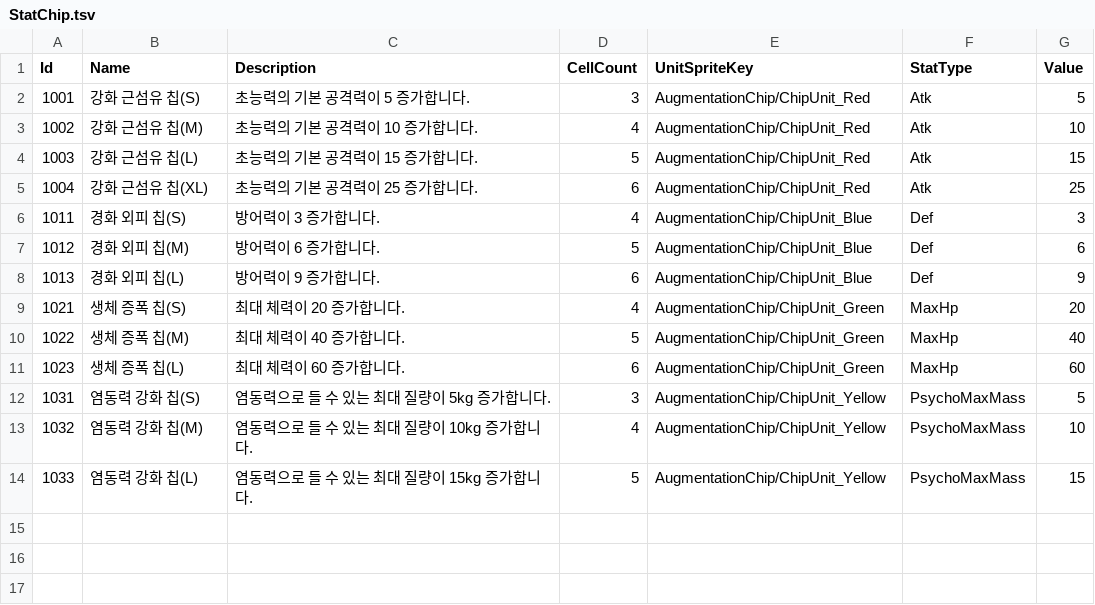
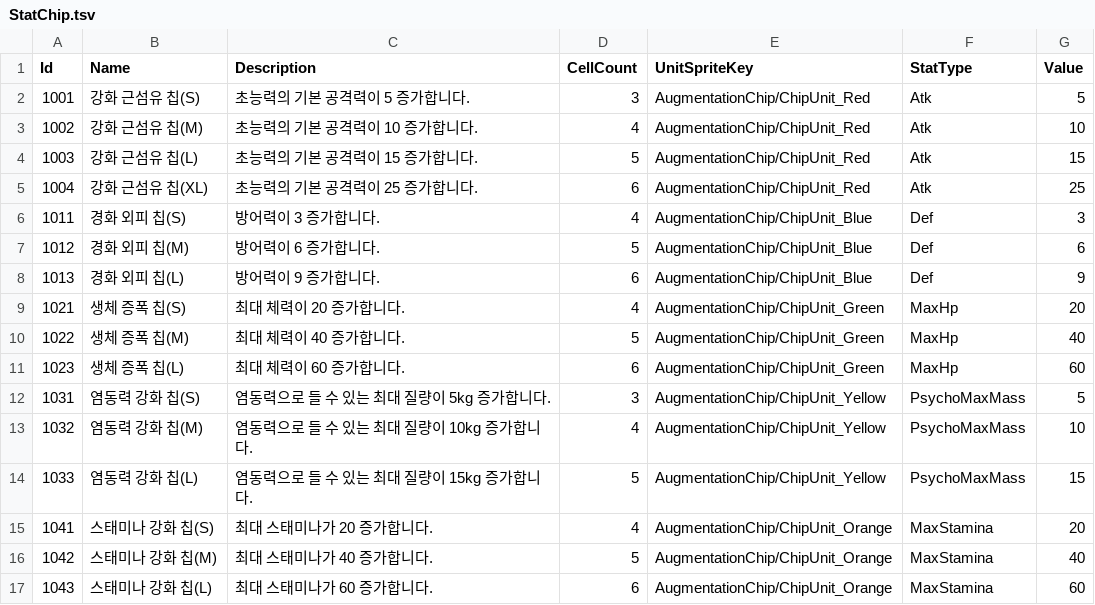
Before and after one commit to keeeery/ODDITY, a TSV file: Assets/StreamingAssets/Table/StatChip.tsv, drawn as a sheet; the diff names each change by its address in the sheet, - before the commit and + after, or states it on an @@ line.

```diff
--- a/Assets/StreamingAssets/Table/StatChip.tsv
+++ b/Assets/StreamingAssets/Table/StatChip.tsv
+row 15: 1041 | 스태미나 강화 칩(S) | 최대 스태미나가 20 증가합니다. | 4 | AugmentationChip/ChipUnit_Orange | MaxStamina | 20
+row 16: 1042 | 스태미나 강화 칩(M) | 최대 스태미나가 40 증가합니다. | 5 | AugmentationChip/ChipUnit_Orange | MaxStamina | 40
+row 17: 1043 | 스태미나 강화 칩(L) | 최대 스태미나가 60 증가합니다. | 6 | AugmentationChip/ChipUnit_Orange | MaxStamina | 60
```
Also changed, not shown: 6 other files.
